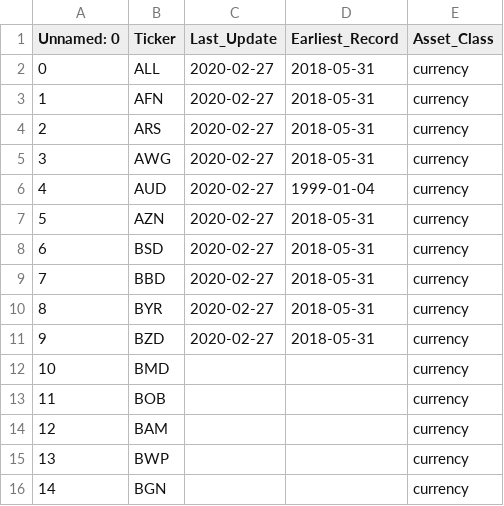
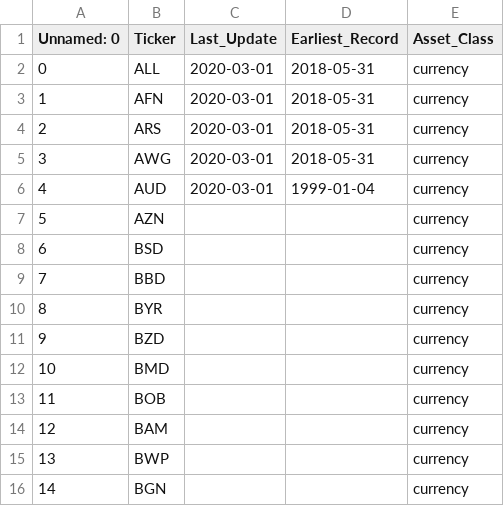
Before and after one commit to Veluga/Thalia-Backtesting-Tool, a CSV file: DataHarvester/persistant_data/update_list_nomics.csv, drawn as a sheet; only a part is shown.

```diff
--- a/DataHarvester/persistant_data/update_list_nomics.csv
+++ b/DataHarvester/persistant_data/update_list_nomics.csv
@@ -1,12 +1,12 @@
 Unnamed: 0,Ticker,Last_Update,Earliest_Record,Asset_Class
-0,ALL,2020-02-27,2018-05-31,currency
-1,AFN,2020-02-27,2018-05-31,currency
-2,ARS,2020-02-27,2018-05-31,currency
-3,AWG,2020-02-27,2018-05-31,currency
-4,AUD,2020-02-27,1999-01-04,currency
-5,AZN,2020-02-27,2018-05-31,currency
-6,BSD,2020-02-27,2018-05-31,currency
-7,BBD,2020-02-27,2018-05-31,currency
-8,BYR,2020-02-27,2018-05-31,currency
-9,BZD,2020-02-27,2018-05-31,currency
+0,ALL,2020-03-01,2018-05-31,currency
+1,AFN,2020-03-01,2018-05-31,currency
+2,ARS,2020-03-01,2018-05-31,currency
+3,AWG,2020-03-01,2018-05-31,currency
+4,AUD,2020-03-01,1999-01-04,currency
+5,AZN,,,currency
+6,BSD,,,currency
+7,BBD,,,currency
+8,BYR,,,currency
+9,BZD,,,currency
 10,BMD,,,currency
```
Also changed, not shown: DataHarvester/persistant_data/update_list_yfinance.csv, 14 other files.
